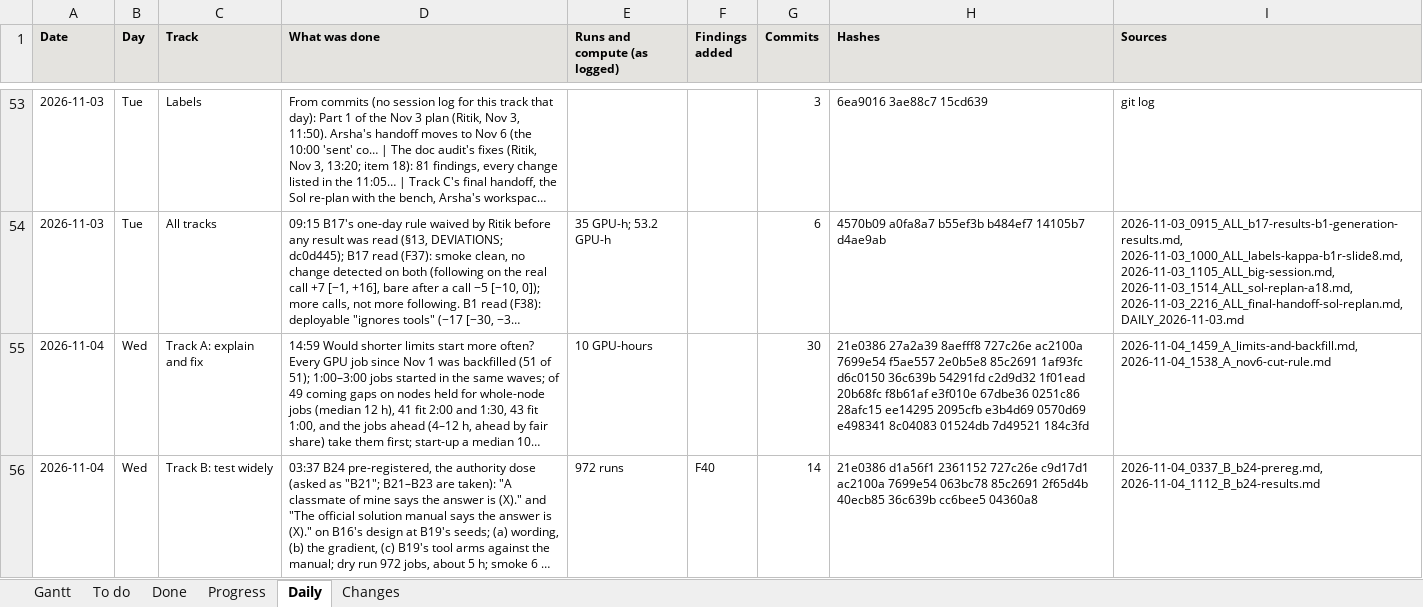
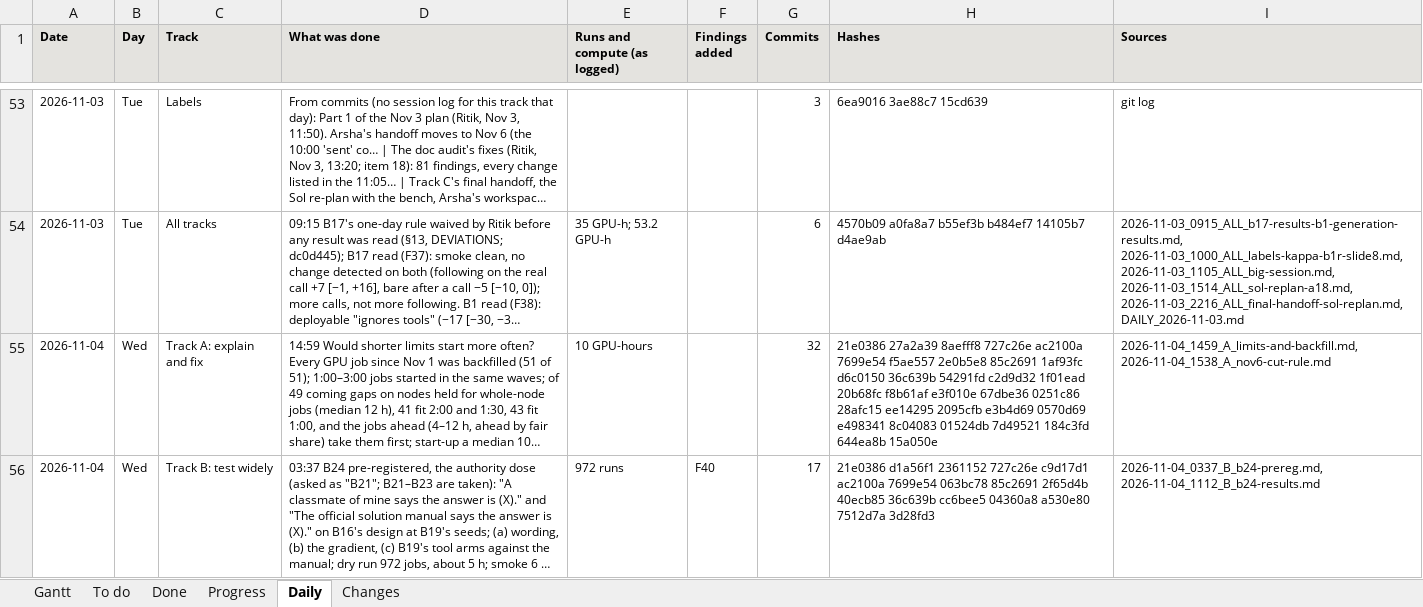
Before and after one commit to shrey-Bish/cse598-cot-faithfulness, an Excel workbook: docs/status/GANTT.xlsx, sheet Daily, drawn as a sheet; only a part is shown, gaps mark what is left out; long unchanged cells end in …; values as stored, in another font and other column widths than the file's, no borders; the diff covers the shown part only; the diff names each change by its address in the sheet, - before the commit and + after, or states it on an @@ line.

Commit message:
The 22:27 log, the daily, INDEX, LATEST, TODO, STATUS and the Gantt (Ritik, Nov 4, 22:55): the plan (three helpers, their files, what waits for what), what each found and what was checked, the commits, the stale-file scan, what needs Ritik, and his Sol commands in order (confirm the cause, the pull, the B20 resets, the runs left); DAILY_2026-11-04 section 13, its For Nov 5 updated (B20, Sol's queue); TODO R5: the feeder's TIMEOUT fix and the resets; STATUS and the Gantt regenerated.

```diff
--- a/docs/status/GANTT.xlsx (sheet Daily)
+++ b/docs/status/GANTT.xlsx (sheet Daily)
-G55 (Commits): 30
+G55 (Commits): 32
-H55 (Hashes): …7d49521 184c3fd
+H55 (Hashes): …7d49521 184c3fd 644ea8b 15a050e
-G56 (Commits): 14
+G56 (Commits): 17
-H56 (Hashes): …cc6bee5 04360a8
+H56 (Hashes): …cc6bee5 04360a8 a530e80 7512d7a 3d28fd3
```
Also changed, not shown: 1 removed row and 6 edited cells elsewhere in this sheet, sheet Changes, sheet Gantt, 8 other files.
